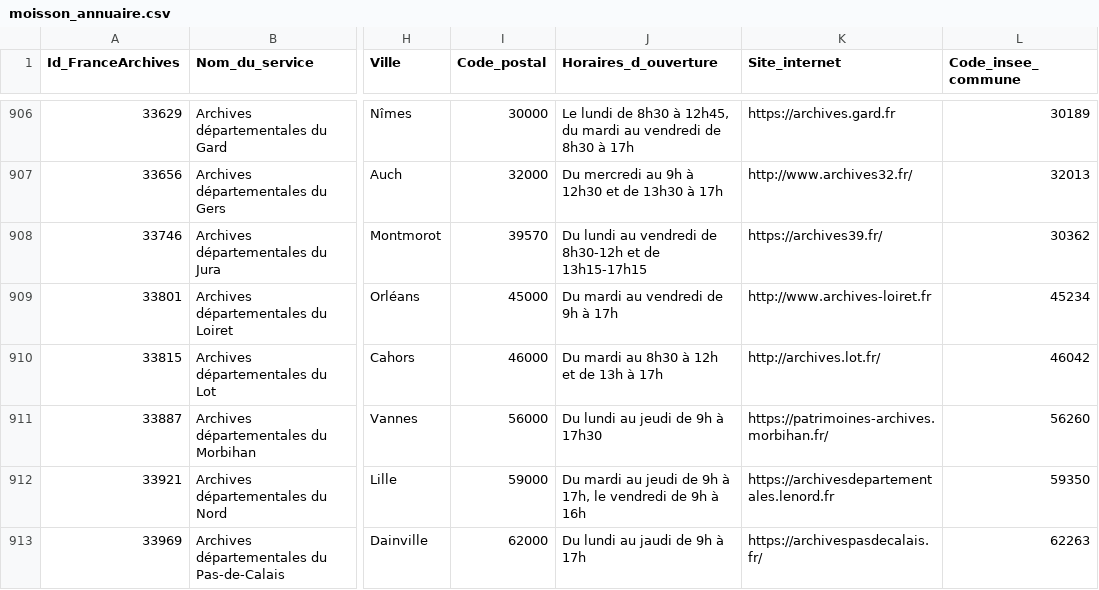
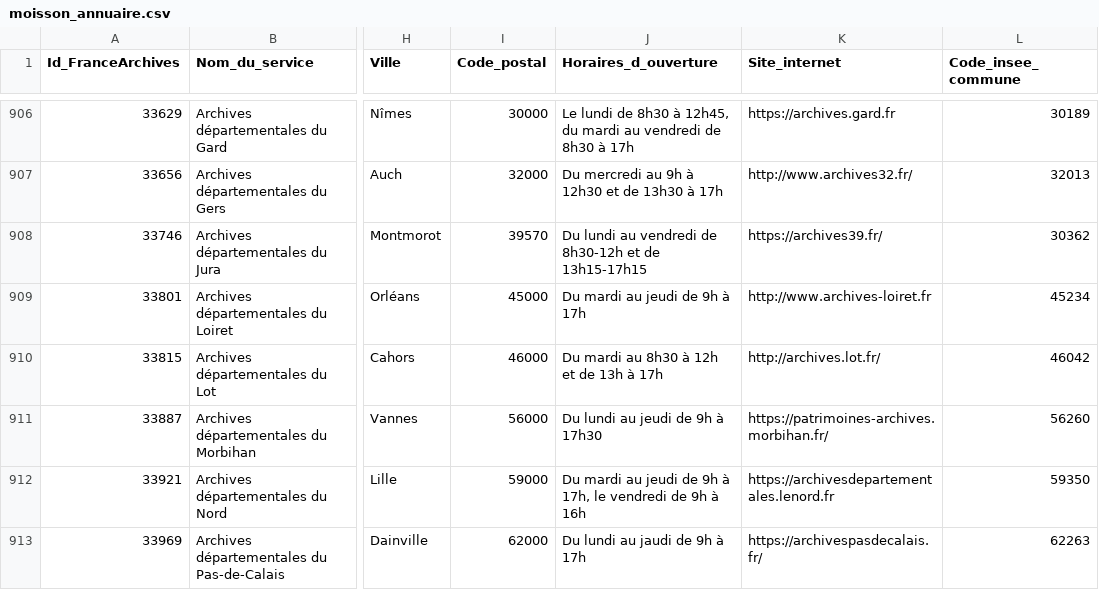
Before and after one commit to culturegouv/siaf, a CSV file: data/moisson_annuaire.csv, drawn as a sheet; only a part is shown, gaps mark what is left out; the diff names each change by its address in the sheet, - before the commit and + after, or states it on an @@ line.

```diff
--- a/data/moisson_annuaire.csv
+++ b/data/moisson_annuaire.csv
-J909 (Horaires_d_ouverture): Du mardi au vendredi de 9h à 17h
+J909 (Horaires_d_ouverture): Du mardi au jeudi de 9h à 17h
```
